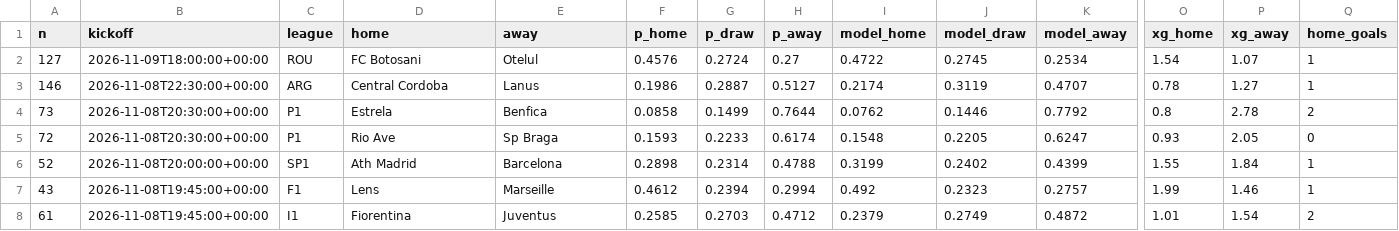
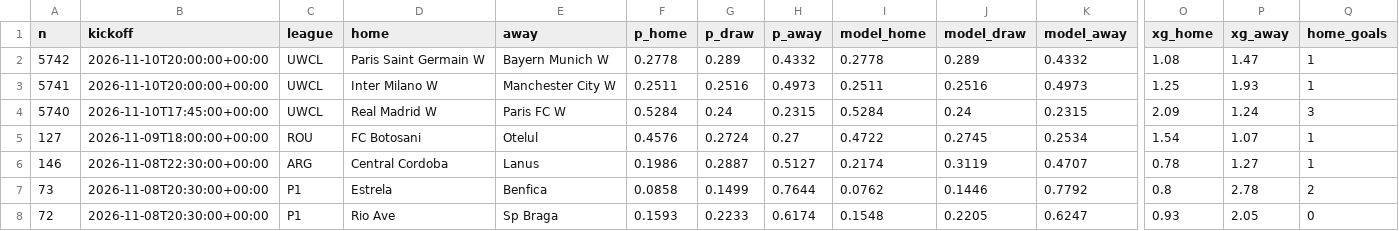
Before and after one commit to jeremstyke/ai-football-predictor, a CSV file: data/predictions.csv, drawn as a sheet; only a part is shown, gaps mark what is left out; the shorter side is filled out with more unchanged rows; rows hold the shown columns only; the diff names each change by its address in the sheet, - before the commit and + after, or states it on an @@ line.

```diff
--- a/data/predictions.csv
+++ b/data/predictions.csv
+row 2: 5742 | 2026-11-10T20:00:00+00:00 | UWCL | Paris Saint Germain W | Bayern Munich W | 0.2778 | 0.289 | 0.4332 | 0.2778 | 0.289 | 0.4332 | 1.08 | 1.47 | 1
+row 3: 5741 | 2026-11-10T20:00:00+00:00 | UWCL | Inter Milano W | Manchester City W | 0.2511 | 0.2516 | 0.4973 | 0.2511 | 0.2516 | 0.4973 | 1.25 | 1.93 | 1
+row 4: 5740 | 2026-11-10T17:45:00+00:00 | UWCL | Real Madrid W | Paris FC W | 0.5284 | 0.24 | 0.2315 | 0.5284 | 0.24 | 0.2315 | 2.09 | 1.24 | 3
```
